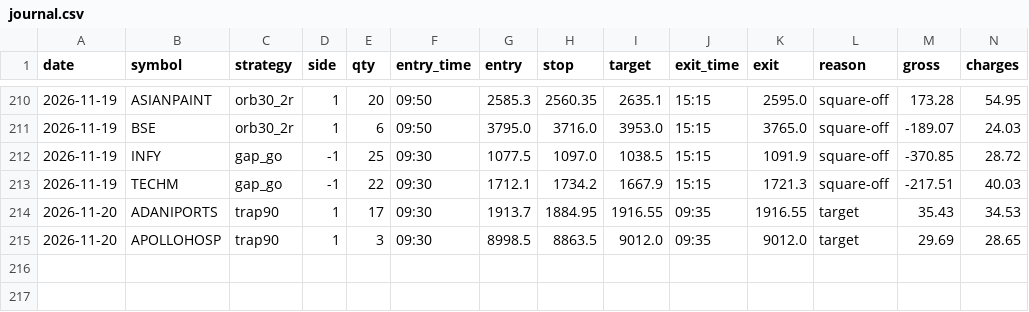
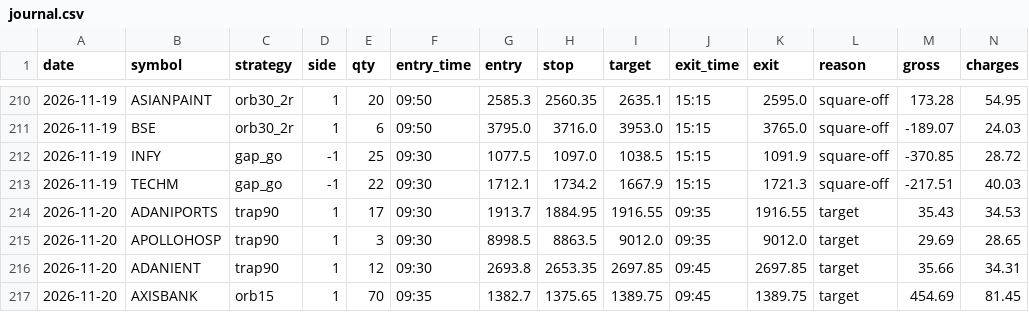
Before and after one commit to kushuvc/nse-paper-trader, a CSV file: paper/journal.csv, drawn as a sheet; only a part is shown, gaps mark what is left out; rows hold the shown columns only; the diff names each change by its address in the sheet, - before the commit and + after, or states it on an @@ line.

```diff
--- a/paper/journal.csv
+++ b/paper/journal.csv
+row 216: 2026-11-20 | ADANIENT | trap90 | 1 | 12 | 09:30 | 2693.8 | 2653.35 | 2697.85 | 09:45 | 2697.85 | target | 35.66 | 34.31
+row 217: 2026-11-20 | AXISBANK | orb15 | 1 | 70 | 09:35 | 1382.7 | 1375.65 | 1389.75 | 09:45 | 1389.75 | target | 454.69 | 81.45
```
Also changed, not shown: 3 other files.
